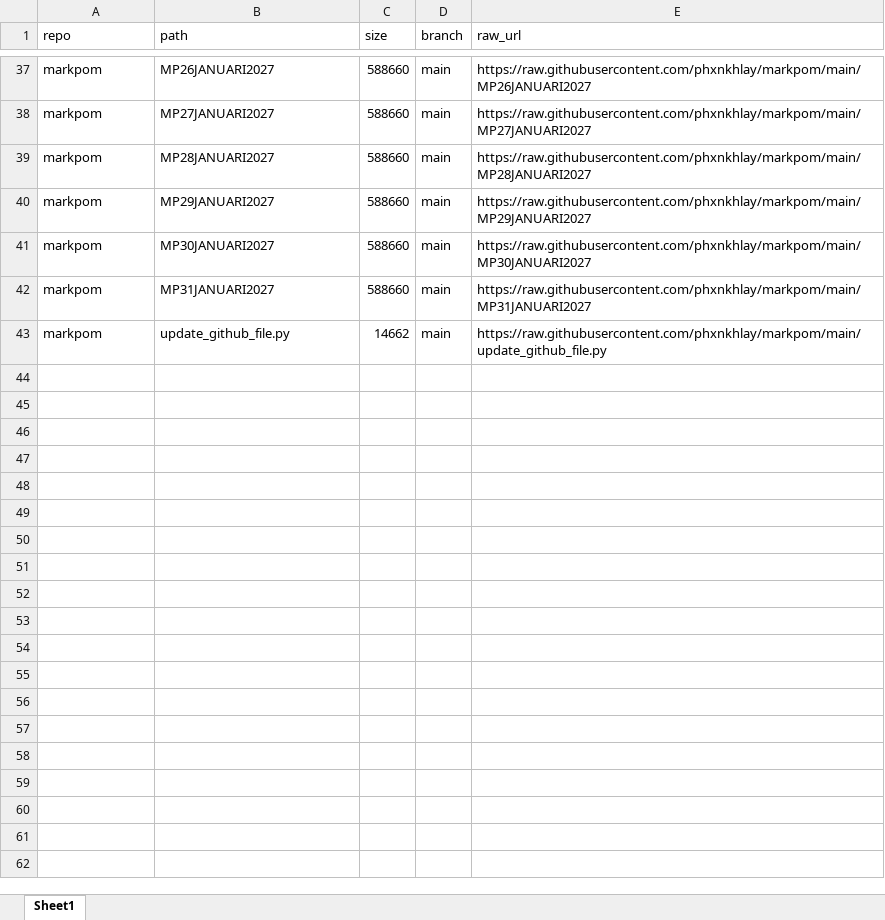
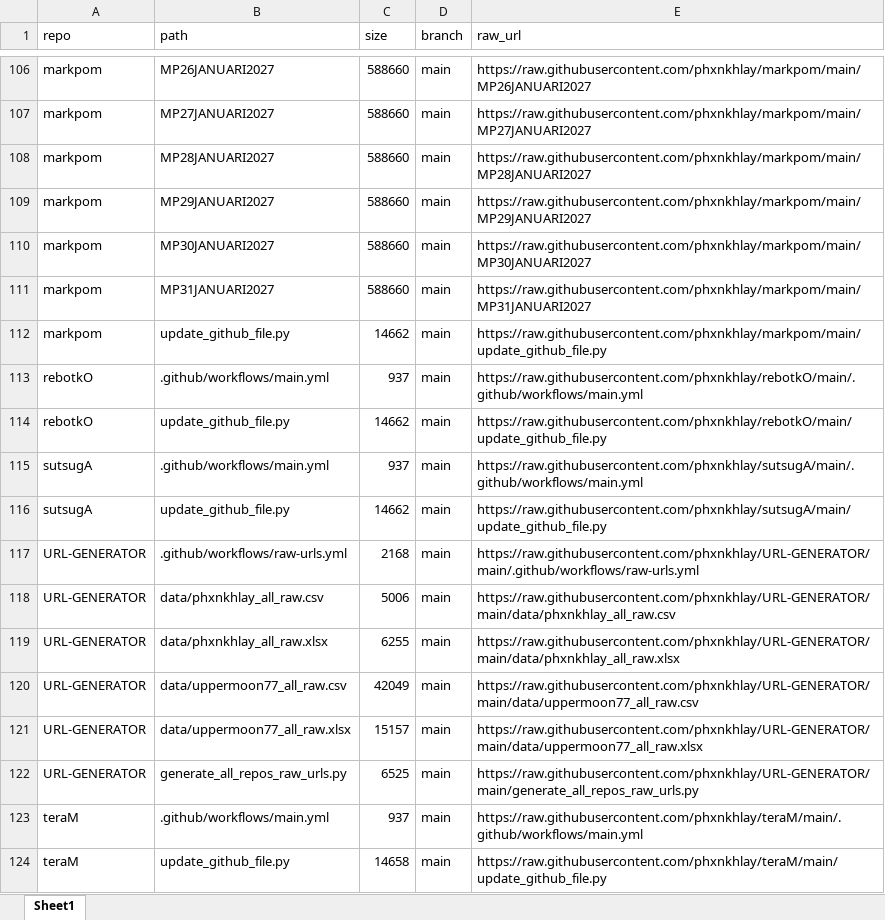
Before and after one commit to phxnkhlay/URL-GENERATOR, an Excel workbook: data/phxnkhlay_all_raw.xlsx, sheet Sheet1, drawn as a sheet; only a part is shown, gaps mark what is left out; values as stored, in another font and other column widths than the file's, no borders; the diff covers the shown part only; the diff names each change by its address in the sheet, - before the commit and + after, or states it on an @@ line.

```diff
--- a/data/phxnkhlay_all_raw.xlsx (sheet Sheet1)
+++ b/data/phxnkhlay_all_raw.xlsx (sheet Sheet1)
+row 113: rebotkO | .github/workflows/main.yml | 937 | main | https://raw.githubusercontent.com/phxnkhlay/rebotkO/main/.github/workflows/main.yml
+row 114: rebotkO | update_github_file.py | 14662 | main | https://raw.githubusercontent.com/phxnkhlay/rebotkO/main/update_github_file.py
+row 115: sutsugA | .github/workflows/main.yml | 937 | main | https://raw.githubusercontent.com/phxnkhlay/sutsugA/main/.github/workflows/main.yml
+row 116: sutsugA | update_github_file.py | 14662 | main | https://raw.githubusercontent.com/phxnkhlay/sutsugA/main/update_github_file.py
@@ row 5 moved to row 117: URL-GENERATOR @@
@@ row 6 moved to row 118: URL-GENERATOR @@
+row 119: URL-GENERATOR | data/phxnkhlay_all_raw.xlsx | 6255 | main | https://raw.githubusercontent.com/phxnkhlay/URL-GENERATOR/main/data/phxnkhlay_all_raw.xlsx
@@ row 8 moved to row 120: URL-GENERATOR @@
@@ row 9 moved to row 121: URL-GENERATOR @@
@@ row 10 moved to row 122: URL-GENERATOR @@
+row 123: teraM | .github/workflows/main.yml | 937 | main | https://raw.githubusercontent.com/phxnkhlay/teraM/main/.github/workflows/main.yml
+row 124: teraM | update_github_file.py | 14658 | main | https://raw.githubusercontent.com/phxnkhlay/teraM/main/update_github_file.py
```
Also changed, not shown: 75 added rows and 1 removed row elsewhere in this sheet, 1 other file.
